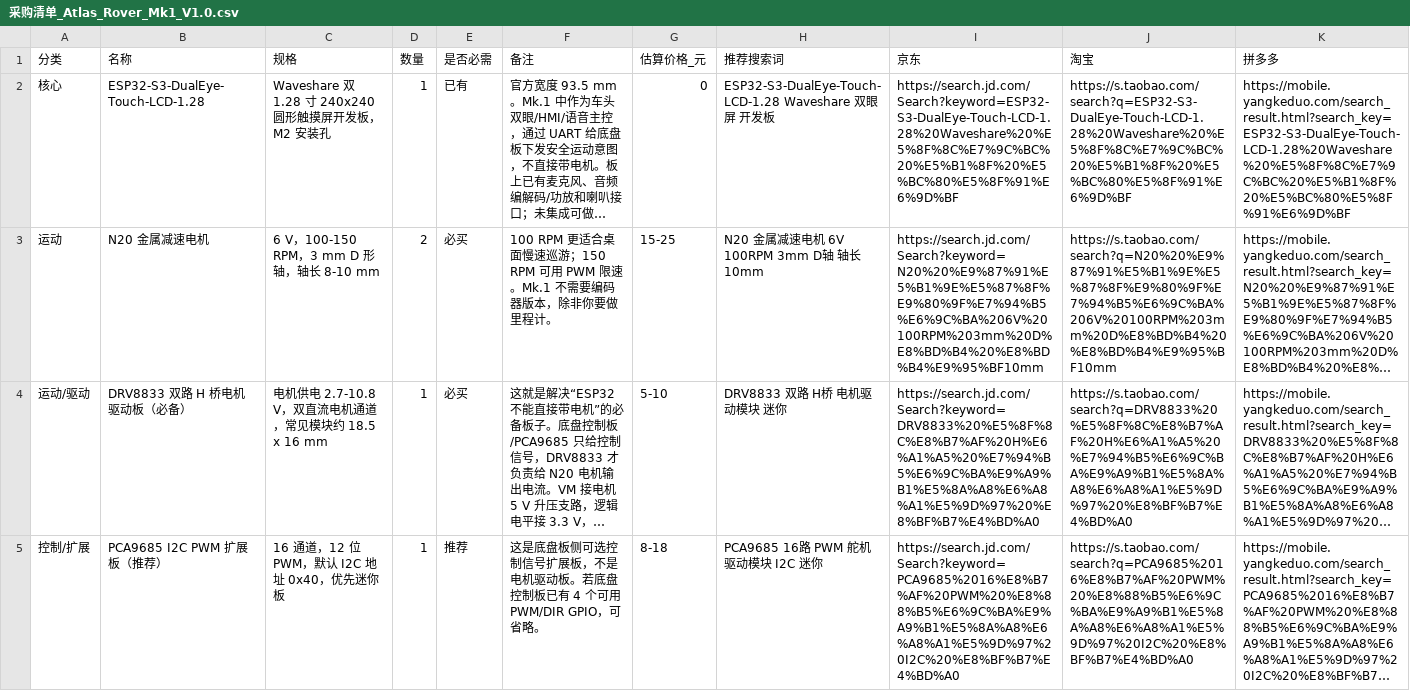
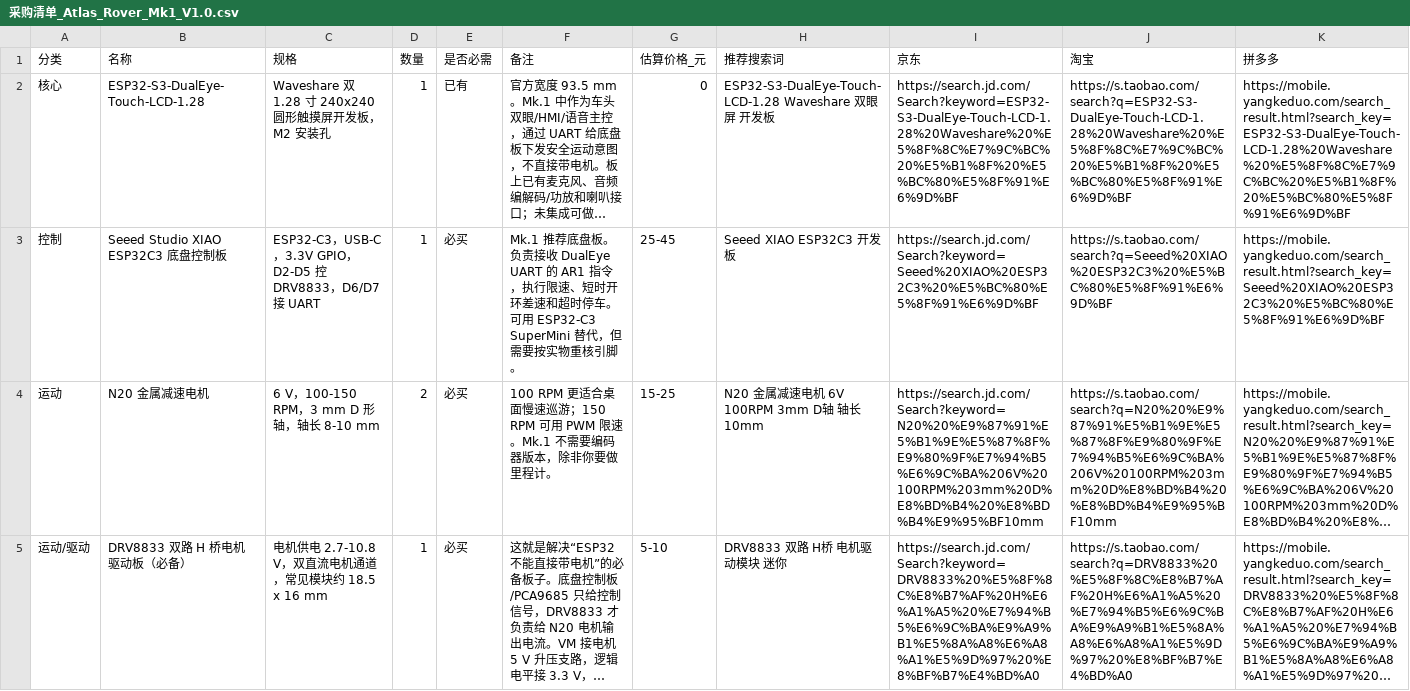
Before and after one commit to davidwang960707-gpu/atlas-rover-mk1, a CSV file: Atlas_Rover_Mk1_制造图纸包_V1.0/采购清单_Atlas_Rover_Mk1_V1.0.csv, drawn as a sheet; only a part is shown; the shorter side is filled out with more unchanged rows; long unchanged cells end in …; the diff names each change by its address in the sheet, - before the commit and + after, or states it on an @@ line.

Commit message:
细化 XIAO ESP32C3 底盘板接线

```diff
--- a/Atlas_Rover_Mk1_制造图纸包_V1.0/采购清单_Atlas_Rover_Mk1_V1.0.csv
+++ b/Atlas_Rover_Mk1_制造图纸包_V1.0/采购清单_Atlas_Rover_Mk1_V1.0.csv
+row 3: 控制 | Seeed Studio XIAO ESP32C3 底盘控制板 | ESP32-C3，USB-C，3.3V GPIO，D2-D5 控 DRV8833，D6/D7 接 UART | 1 | 必买 | Mk.1 推荐底盘板。负责接收 DualEye UART 的 AR1 指令，执行限速、短时开环差速和超时停车。可用 ESP32-C3 SuperMini 替代，但需要按实物重核引脚。 | 25-45 | Seeed XIAO ESP32C3 开发板 | https://search.jd.com/Search?keyword=Seeed%20XIAO%20ESP32C3%20%E5%BC%80%E5%8F%91%E6%9D%BF | https://s.taobao.com/search?q=Seeed%20XIAO%20ESP32C3%20%E5%BC%80%E5%8F%91%E6%9D%BF | https://mobile.yangkeduo.com/search_result.html?search_key=Seeed%20XIAO%20ESP32C3%20%E5%BC%80%E5%8F%91%E6%9D%BF
```
Also changed, not shown: 11 other files.
